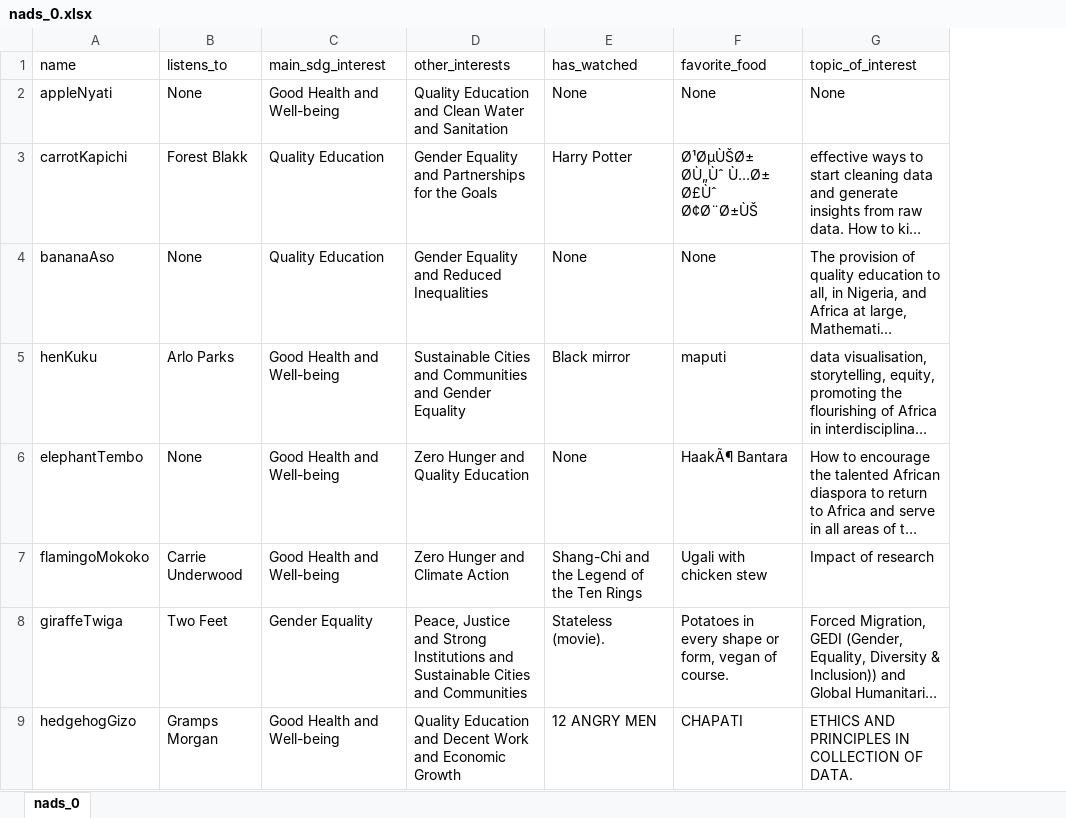
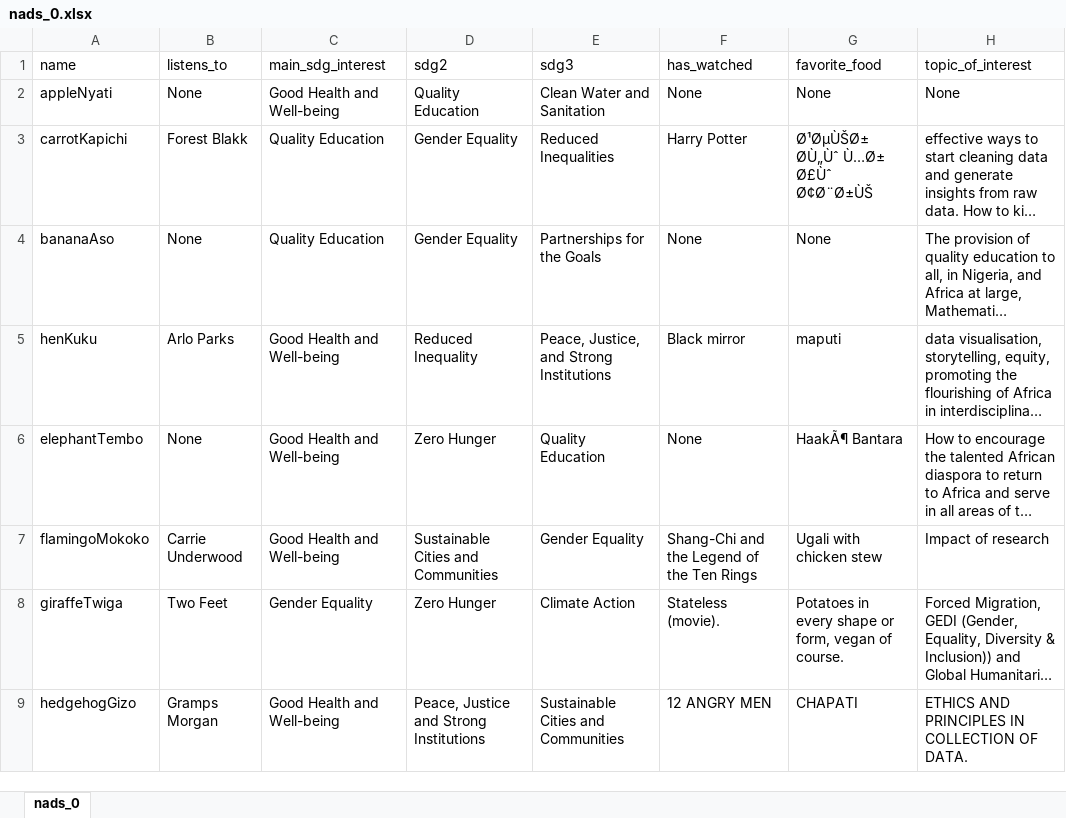
Before and after one commit to Addyzee/RPSc, an Excel workbook: nads_0.xlsx, sheet nads_0, drawn as a sheet; only a part is shown; long unchanged cells end in …; values as stored, in another font and other column widths than the file's, no borders; removed rows and columns are numbered as before the commit, all else as after; the diff names each change by its address in the sheet, - before the commit and + after, or states it on an @@ line.

```diff
--- a/nads_0.xlsx (sheet nads_0)
+++ b/nads_0.xlsx (sheet nads_0)
-column D (other_interests), rows 2-9: Quality Education and Clean Water and Sanitation | Gender Equality and Partnerships for the Goals | Gender Equality and Reduced Inequalities | Sustainable Cities and Communities and Gender Equality | Zero Hunger and Quality Education | Zero Hunger and Climate Action | Peace, Justice and Strong Institutions and Sustainable Cities and Communities | Quality Education and Decent Work and Economic Growth
+column D (sdg2), rows 2-9: Quality Education | Gender Equality | Gender Equality | Reduced Inequality | Zero Hunger | Sustainable Cities and Communities | Zero Hunger | Peace, Justice and Strong Institutions
+column E (sdg3), rows 2-9: Clean Water and Sanitation | Reduced Inequalities | Partnerships for the Goals | Peace, Justice, and Strong Institutions | Quality Education | Gender Equality | Climate Action | Sustainable Cities and Communities
```
Also changed, not shown: 1 other file.
